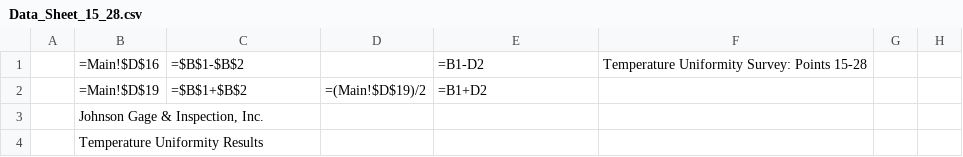
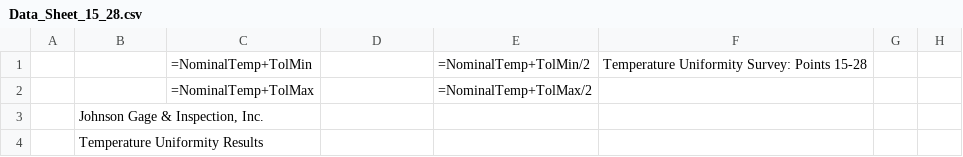
Before and after one commit to Johnson-Gage-Inspection-Inc/xl-TUS, a CSV file: exploded/New TUS (Beta)/sheets/Data_Sheet_15_28.csv, drawn as a sheet; only a part is shown; the diff names each change by its address in the sheet, - before the commit and + after, or states it on an @@ line.

Commit message:
Refactor temperature uniformity survey calculations in Data_Sheet, Data_Sheet_15_28 and Data_Sheet_29_40 to use NominalTemp and tolerance values. Update Main to improve tolerance messaging and ensure proper handling of asymmetrical tolerances.

```diff
--- a/exploded/New TUS (Beta)/sheets/Data_Sheet_15_28.csv
+++ b/exploded/New TUS (Beta)/sheets/Data_Sheet_15_28.csv
-B1: =Main!$D$16
+B1: (empty)
-C1: =$B$1-$B$2
+C1: =NominalTemp+TolMin
-E1: =B1-D2
+E1: =NominalTemp+TolMin/2
-B2: =Main!$D$19
+B2: (empty)
-C2: =$B$1+$B$2
+C2: =NominalTemp+TolMax
-D2: =(Main!$D$19)/2
+D2: (empty)
-E2: =B1+D2
+E2: =NominalTemp+TolMax/2
```
Also changed, not shown: exploded/New TUS (Beta)/sheets/Comparison_Report.csv, exploded/New TUS (Beta)/sheets/Data_Sheet.csv, 3 other files.
